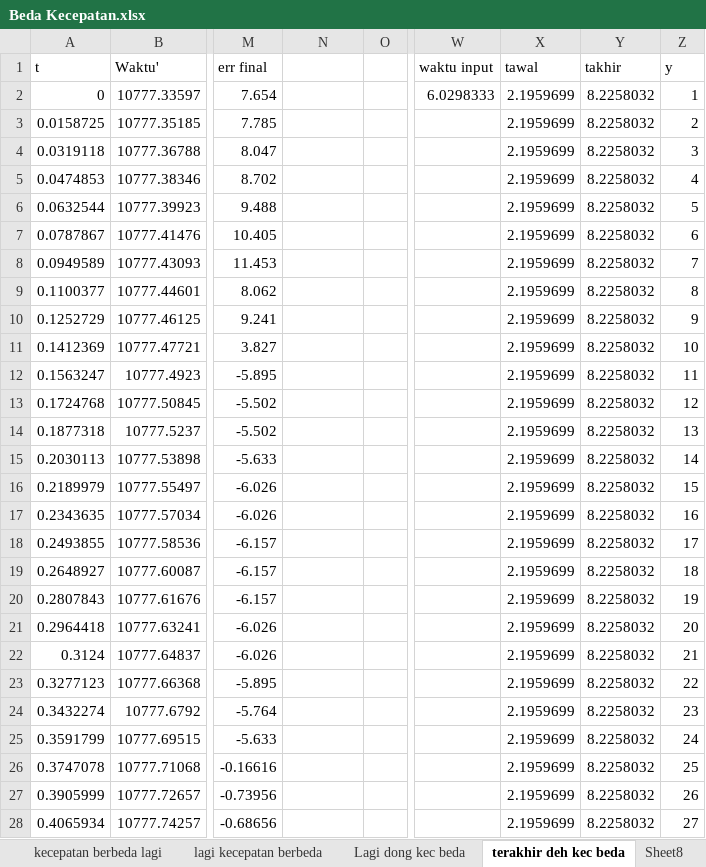
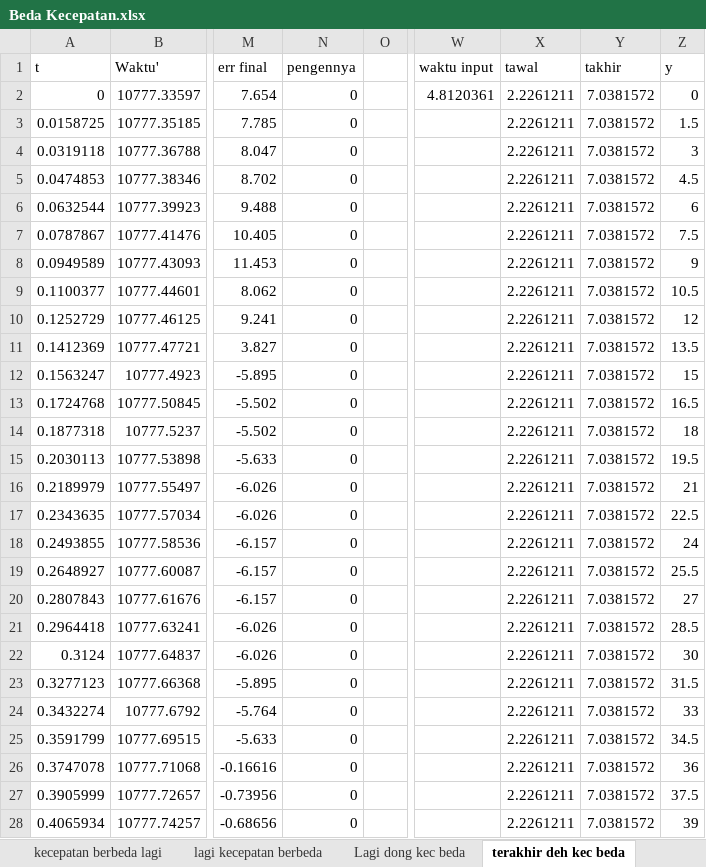
Before and after one commit to YP144/DroneControl, an Excel workbook: Karakteristik/Beda Kecepatan.xlsx, sheet terakhir deh kec beda, drawn as a sheet; only a part is shown, gaps mark what is left out; values as stored, in another font and other column widths than the file's, no borders; charts and pictures not drawn; the diff covers the shown part only; the diff names each change by its address in the sheet, - before the commit and + after, or states it on an @@ line.

```diff
--- a/Karakteristik/Beda Kecepatan.xlsx (sheet terakhir deh kec beda)
+++ b/Karakteristik/Beda Kecepatan.xlsx (sheet terakhir deh kec beda)
-N1: (empty)
+N1: pengennya
-N2:N28 (pengennya): (empty)
+N2:N28 (pengennya): 0
-W2 (waktu input): 6.0298333
+W2 (waktu input): 4.8120361
-X2:X28 (tawal): 2.1959699
+X2:X28 (tawal): 2.2261211
-Y2:Y28 (takhir): 8.2258032
+Y2:Y28 (takhir): 7.0381572
-Z2 (y): 1
+Z2 (y): 0
-Z3 (y): 2
+Z3 (y): 1.5
-Z5 (y): 4
+Z5 (y): 4.5
-Z6 (y): 5
+Z6 (y): 6
-Z7 (y): 6
+Z7 (y): 7.5
-Z8 (y): 7
+Z8 (y): 9
-Z9 (y): 8
+Z9 (y): 10.5
-Z10 (y): 9
+Z10 (y): 12
-Z11 (y): 10
+Z11 (y): 13.5
-Z12 (y): 11
+Z12 (y): 15
-Z13 (y): 12
+Z13 (y): 16.5
-Z14 (y): 13
+Z14 (y): 18
-Z15 (y): 14
+Z15 (y): 19.5
-Z16 (y): 15
+Z16 (y): 21
-Z17 (y): 16
+Z17 (y): 22.5
-Z18 (y): 17
+Z18 (y): 24
-Z19 (y): 18
+Z19 (y): 25.5
-Z20 (y): 19
+Z20 (y): 27
-Z21 (y): 20
+Z21 (y): 28.5
-Z22 (y): 21
+Z22 (y): 30
-Z23 (y): 22
+Z23 (y): 31.5
-Z24 (y): 23
+Z24 (y): 33
-Z25 (y): 24
+Z25 (y): 34.5
-Z26 (y): 25
+Z26 (y): 36
-Z27 (y): 26
+Z27 (y): 37.5
-Z28 (y): 27
+Z28 (y): 39
```
Also changed, not shown: 27 added rows, 68 removed rows and 1125 edited cells elsewhere in this sheet, sheet Kec menurun, sheet 2 kecepatan berbeda, sheet tes no delay, other sheet tabs, formulas that keep their value, charts or pictures, 3 other files.
